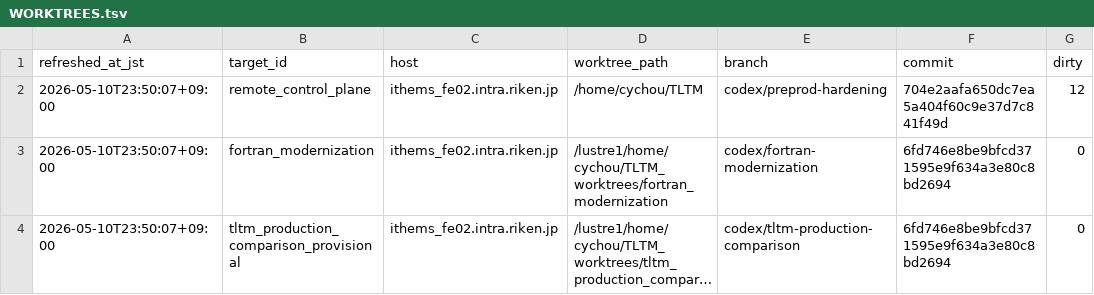
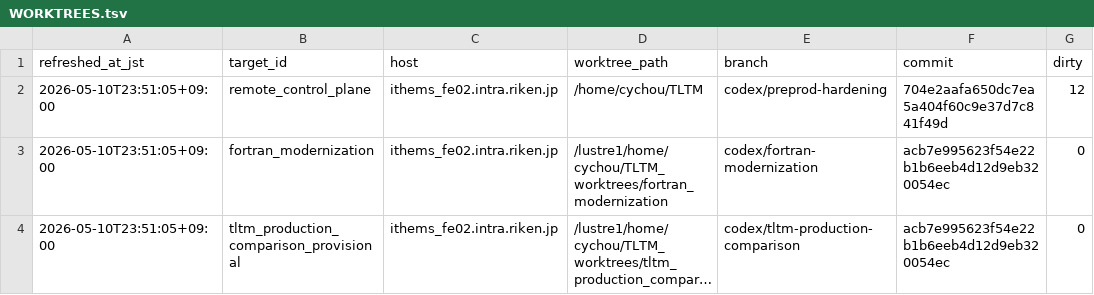
Before and after one commit to C-Y-Chou/generalized-thimble-hmc, a TSV file: codex/state/WORKTREES.tsv, drawn as a sheet; only a part is shown; long unchanged cells end in …; the diff names each change by its address in the sheet, - before the commit and + after, or states it on an @@ line.

```diff
--- a/codex/state/WORKTREES.tsv
+++ b/codex/state/WORKTREES.tsv
-A2:A4 (refreshed_at_jst): 2026-05-10T23:50:07+09:00
+A2:A4 (refreshed_at_jst): 2026-05-10T23:51:05+09:00
-F3:F4 (commit): 6fd746e8be9bfcd371595e9f634a3e80c8bd2694
+F3:F4 (commit): acb7e995623f54e22b1b6eeb4d12d9eb320054ec
```
Also changed, not shown: 14 other files.
